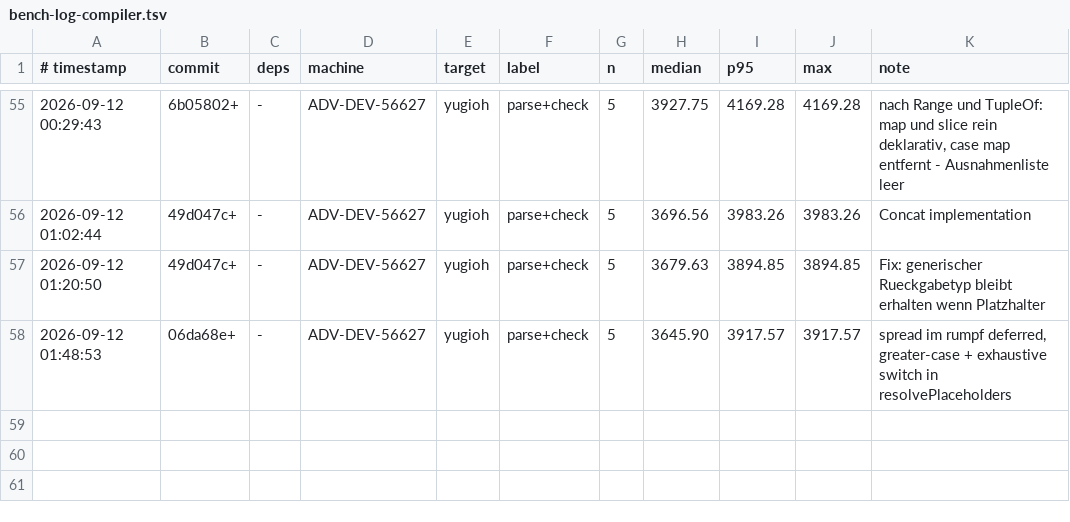
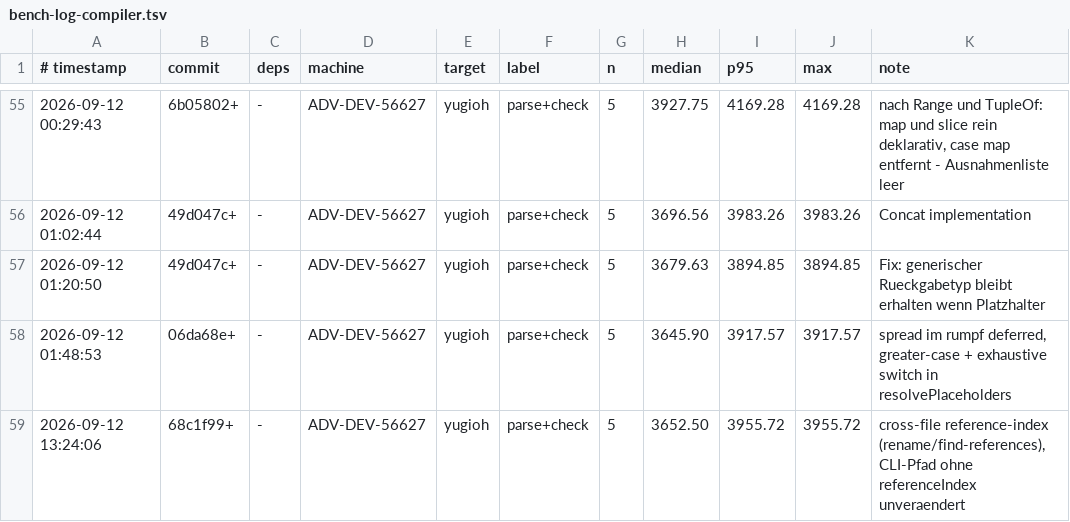
Before and after one commit to JulianXander/jul-compiler, a TSV file: scripts/bench-log-compiler.tsv, drawn as a sheet; only a part is shown, gaps mark what is left out.

Commit message:
cross file rename

```diff
--- a/scripts/bench-log-compiler.tsv
+++ b/scripts/bench-log-compiler.tsv
@@ -58 +58,2 @@
 2026-09-12 01:48:53	06da68e+	-	ADV-DEV-56627	yugioh	parse+check	5	3645.90	3917.57	3917.57	spread im rumpf deferred, greater-case + exhaustive switch in resolvePlaceholders
+2026-09-12 13:24:06	68c1f99+	-	ADV-DEV-56627	yugioh	parse+check	5	3652.50	3955.72	3955.72	cross-file reference-index (rename/find-references), CLI-Pfad ohne referenceIndex unveraendert
```
Also changed, not shown: 5 other files.
